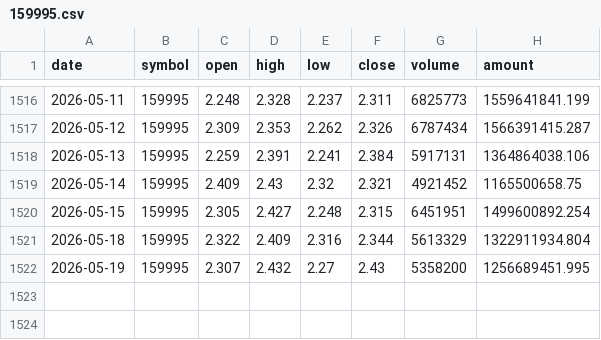
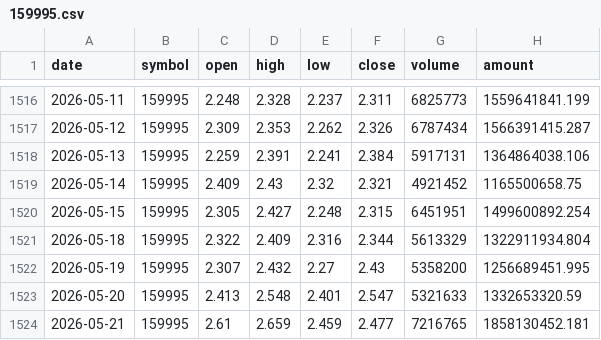
Before and after one commit to georgepeng90/quanto, a CSV file: data/raw/etf/159995.csv, drawn as a sheet; only a part is shown, gaps mark what is left out; the diff names each change by its address in the sheet, - before the commit and + after, or states it on an @@ line.

```diff
--- a/data/raw/etf/159995.csv
+++ b/data/raw/etf/159995.csv
+row 1523: 2026-05-20 | 159995 | 2.413 | 2.548 | 2.401 | 2.547 | 5321633 | 1332653320.59
+row 1524: 2026-05-21 | 159995 | 2.61 | 2.659 | 2.459 | 2.477 | 7216765 | 1858130452.181
```
Also changed, not shown: data/raw/etf/159819.csv, data/raw/etf/512170.csv, 26 other files.
